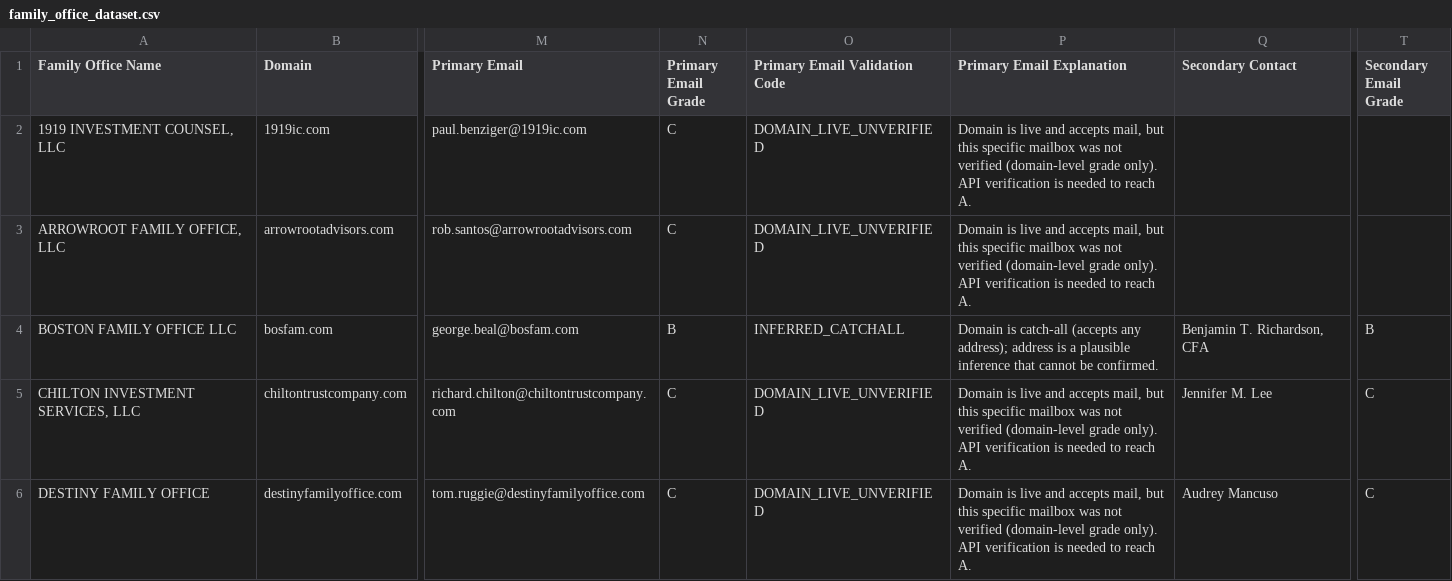
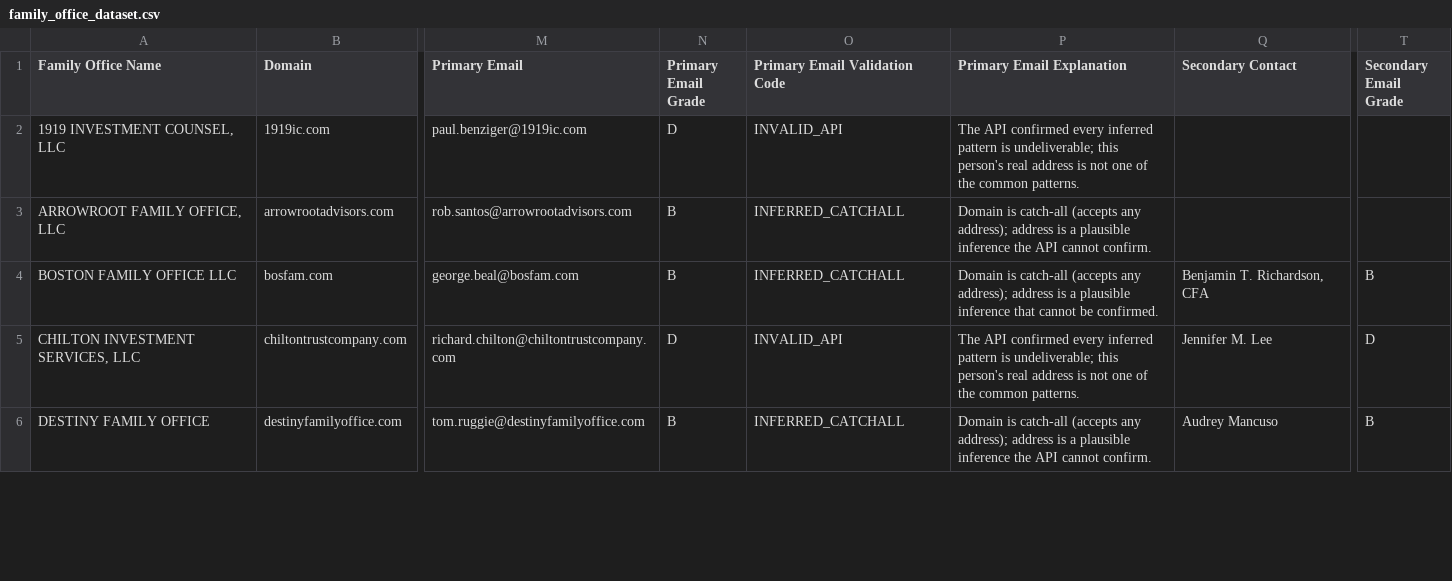
Before and after one commit to ahsan-hussainn/polarity-fo-rag, a CSV file: data/gold/family_office_dataset.csv, drawn as a sheet; only a part is shown, gaps mark what is left out; the diff covers the shown part only; the diff names each change by its address in the sheet, - before the commit and + after, or states it on an @@ line.

```diff
--- a/data/gold/family_office_dataset.csv
+++ b/data/gold/family_office_dataset.csv
-N2 (Primary Email Grade): C
+N2 (Primary Email Grade): D
-O2 (Primary Email Validation Code): DOMAIN_LIVE_UNVERIFIED
+O2 (Primary Email Validation Code): INVALID_API
-P2 (Primary Email Explanation): Domain is live and accepts mail, but this specific mailbox was not verified (domain-level grade only). API verification is needed to reach A.
+P2 (Primary Email Explanation): The API confirmed every inferred pattern is undeliverable; this person's real address is not one of the common patterns.
-N3 (Primary Email Grade): C
+N3 (Primary Email Grade): B
-O3 (Primary Email Validation Code): DOMAIN_LIVE_UNVERIFIED
+O3 (Primary Email Validation Code): INFERRED_CATCHALL
-P3 (Primary Email Explanation): Domain is live and accepts mail, but this specific mailbox was not verified (domain-level grade only). API verification is needed to reach A.
+P3 (Primary Email Explanation): Domain is catch-all (accepts any address); address is a plausible inference the API cannot confirm.
-N5 (Primary Email Grade): C
+N5 (Primary Email Grade): D
-O5 (Primary Email Validation Code): DOMAIN_LIVE_UNVERIFIED
+O5 (Primary Email Validation Code): INVALID_API
-P5 (Primary Email Explanation): Domain is live and accepts mail, but this specific mailbox was not verified (domain-level grade only). API verification is needed to reach A.
+P5 (Primary Email Explanation): The API confirmed every inferred pattern is undeliverable; this person's real address is not one of the common patterns.
-T5 (Secondary Email Grade): C
+T5 (Secondary Email Grade): D
-N6 (Primary Email Grade): C
+N6 (Primary Email Grade): B
-O6 (Primary Email Validation Code): DOMAIN_LIVE_UNVERIFIED
+O6 (Primary Email Validation Code): INFERRED_CATCHALL
-P6 (Primary Email Explanation): Domain is live and accepts mail, but this specific mailbox was not verified (domain-level grade only). API verification is needed to reach A.
+P6 (Primary Email Explanation): Domain is catch-all (accepts any address); address is a plausible inference the API cannot confirm.
-T6 (Secondary Email Grade): C
+T6 (Secondary Email Grade): B
```
Also changed, not shown: 138 edited cells elsewhere in this file, 4 other files.
